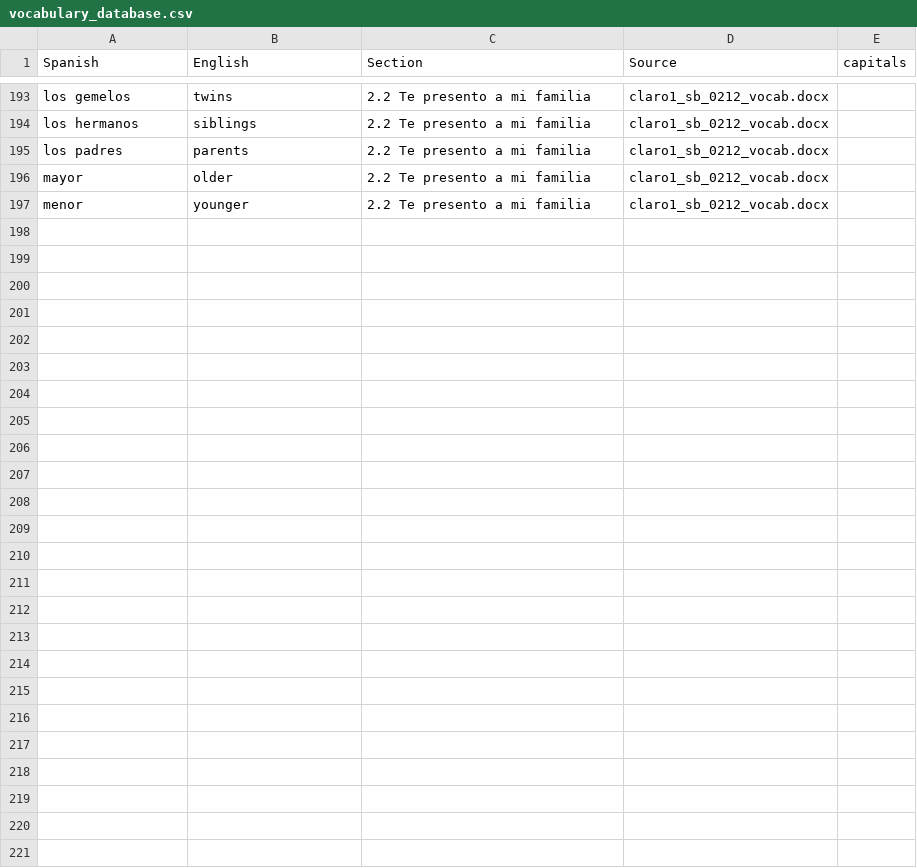
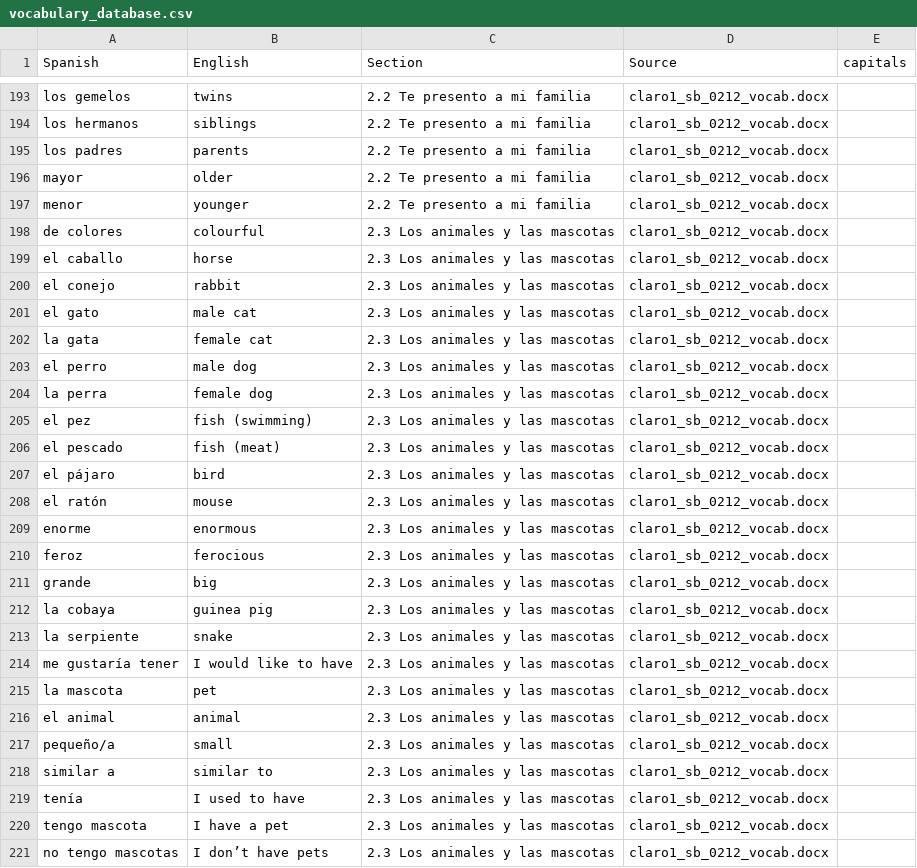
Before and after one commit to wanly20/claro_vocabulary_reviewer, a CSV file: vocabulary_database.csv, drawn as a sheet; only a part is shown, gaps mark what is left out; the diff covers the shown part only.

Commit message:
updated vocabulary for 2.3 animals

```diff
--- a/vocabulary_database.csv
+++ b/vocabulary_database.csv
@@ -197 +197,25 @@ mayor,older,2.2 Te presento a mi familia,claro1_sb_0212_vocab.docx,
 menor,younger,2.2 Te presento a mi familia,claro1_sb_0212_vocab.docx,
+de colores,colourful,2.3 Los animales y las mascotas,claro1_sb_0212_vocab.docx,
+el caballo,horse,2.3 Los animales y las mascotas,claro1_sb_0212_vocab.docx,
+el conejo,rabbit,2.3 Los animales y las mascotas,claro1_sb_0212_vocab.docx,
+el gato,male cat,2.3 Los animales y las mascotas,claro1_sb_0212_vocab.docx,
+la gata,female cat,2.3 Los animales y las mascotas,claro1_sb_0212_vocab.docx,
+el perro,male dog,2.3 Los animales y las mascotas,claro1_sb_0212_vocab.docx,
+la perra,female dog,2.3 Los animales y las mascotas,claro1_sb_0212_vocab.docx,
+el pez,fish (swimming),2.3 Los animales y las mascotas,claro1_sb_0212_vocab.docx,
+el pescado,fish (meat),2.3 Los animales y las mascotas,claro1_sb_0212_vocab.docx,
+el pájaro,bird,2.3 Los animales y las mascotas,claro1_sb_0212_vocab.docx,
+el ratón,mouse,2.3 Los animales y las mascotas,claro1_sb_0212_vocab.docx,
+enorme,enormous,2.3 Los animales y las mascotas,claro1_sb_0212_vocab.docx,
+feroz,ferocious,2.3 Los animales y las mascotas,claro1_sb_0212_vocab.docx,
+grande,big,2.3 Los animales y las mascotas,claro1_sb_0212_vocab.docx,
+la cobaya,guinea pig,2.3 Los animales y las mascotas,claro1_sb_0212_vocab.docx,
+la serpiente,snake,2.3 Los animales y las mascotas,claro1_sb_0212_vocab.docx,
+me gustaría tener,I would like to have,2.3 Los animales y las mascotas,claro1_sb_0212_vocab.docx,
+la mascota,pet,2.3 Los animales y las mascotas,claro1_sb_0212_vocab.docx,
+el animal,animal,2.3 Los animales y las mascotas,claro1_sb_0212_vocab.docx,
+pequeño/a,small,2.3 Los animales y las mascotas,claro1_sb_0212_vocab.docx,
+similar a,similar to,2.3 Los animales y las mascotas,claro1_sb_0212_vocab.docx,
+tenía,I used to have,2.3 Los animales y las mascotas,claro1_sb_0212_vocab.docx,
+tengo mascota,I have a pet,2.3 Los animales y las mascotas,claro1_sb_0212_vocab.docx,
+no tengo mascotas,I don’t have pets,2.3 Los animales y las mascotas,claro1_sb_0212_vocab.docx,
```
Also changed, not shown: 2 edited cells elsewhere in this file.
